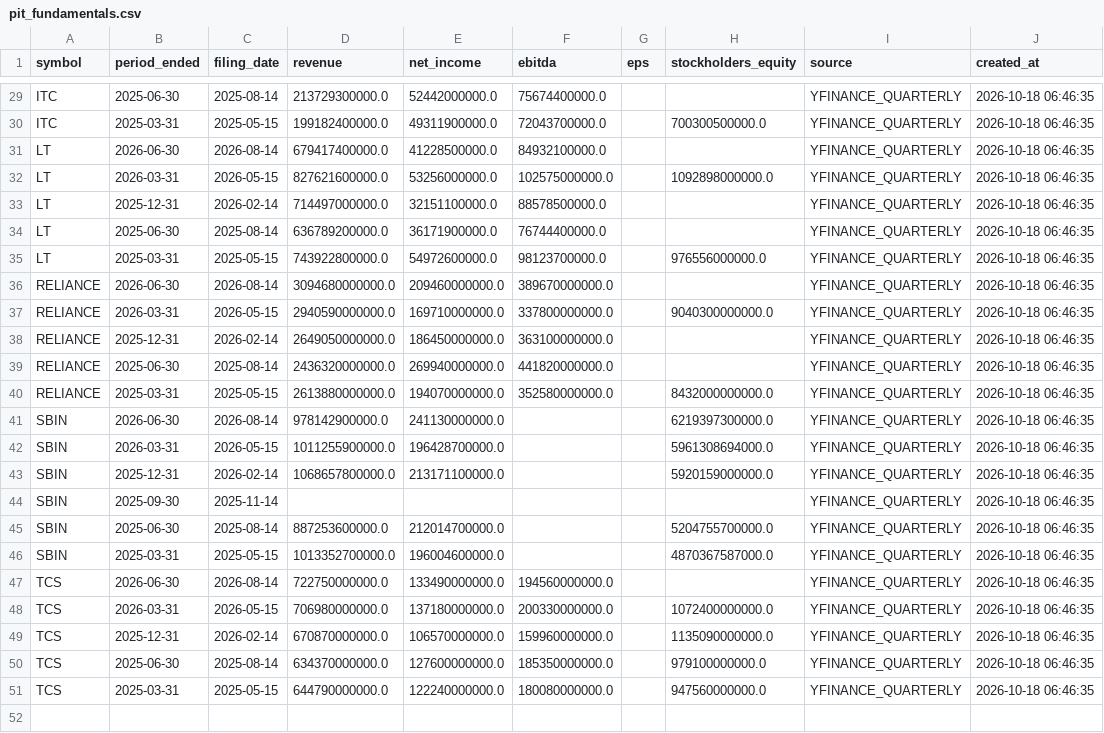
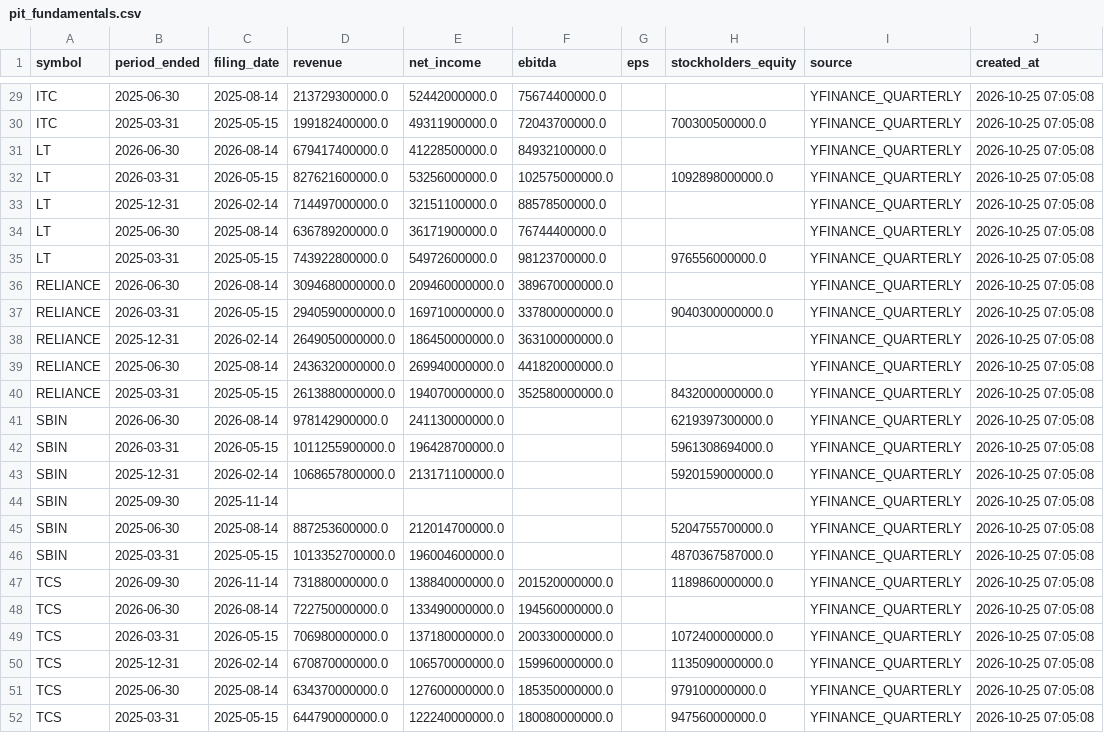
Before and after one commit to prathmeshgupta/indian-equities-pit-fundamentals, a CSV file: output/pit_fundamentals.csv, drawn as a sheet; only a part is shown, gaps mark what is left out; addresses are those after the commit; the diff covers the shown part only; the diff names each change by its address in the sheet, - before the commit and + after, or states it on an @@ line.

```diff
--- a/output/pit_fundamentals.csv
+++ b/output/pit_fundamentals.csv
-J29:J46 (created_at): 2026-10-18 06:46:35
+J29:J46 (created_at): 2026-10-25 07:05:08
+row 47: TCS | 2026-09-30 | 2026-11-14 | 731880000000.0 | 138840000000.0 | 201520000000.0 |  | 1189860000000.0 | YFINANCE_QUARTERLY | 2026-10-25 07:05:08
-J48:J52 (created_at): 2026-10-18 06:46:35
+J48:J52 (created_at): 2026-10-25 07:05:08
```
Also changed, not shown: 27 edited cells elsewhere in this file, 1 other file.
